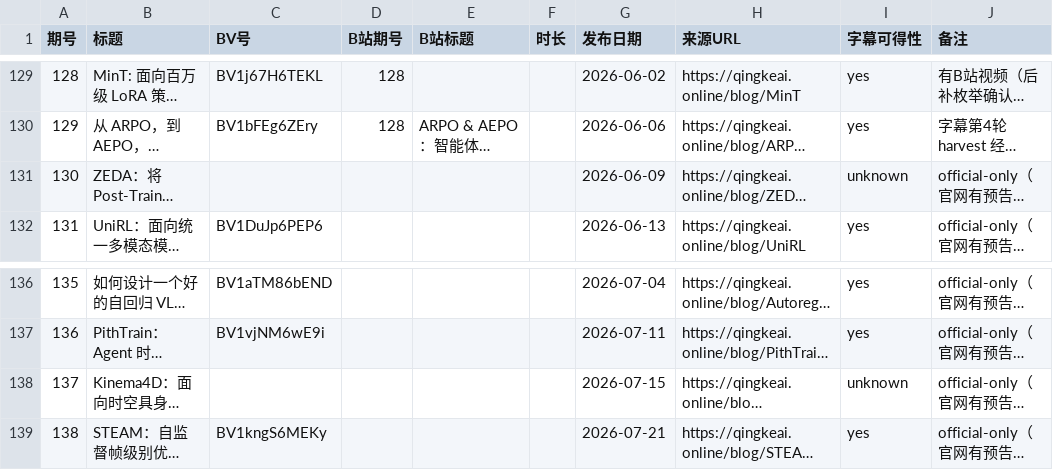
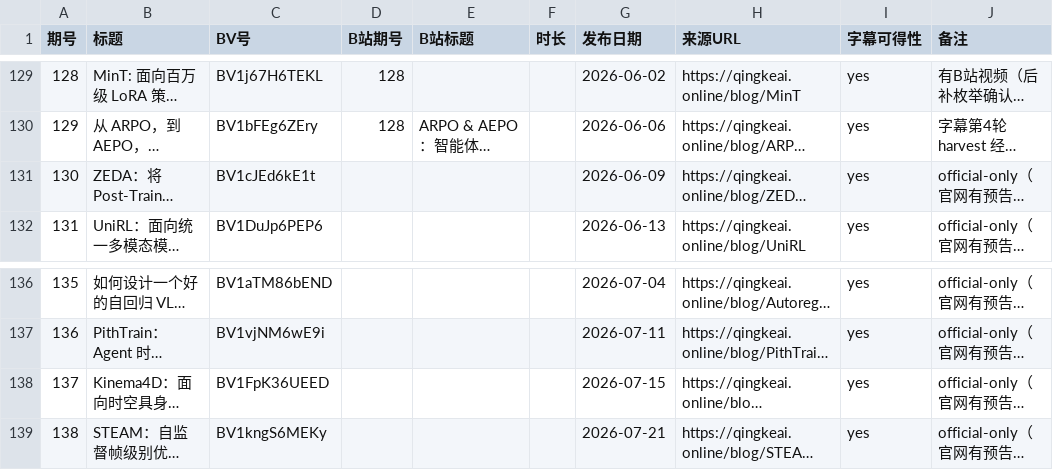
Before and after one commit to Papa-Panda/post-training, a CSV file: qingke-talk/episode-index.csv, drawn as a sheet; only a part is shown, gaps mark what is left out; long unchanged cells end in …; the diff names each change by its address in the sheet, - before the commit and + after, or states it on an @@ line.

Commit message:
feat(qingke-talk): 批量纪要第17批（2期，累计147期）
EP130 ZEDA（吕兴泰：zero expert 让 post-trained MoE 跳过过半计算）、EP137 Kinema4D（徐沐天：pointmap 不让网络猜臂运动学）。RLinf-VLA/SANA/TRPO→SAPO/Agent Infra/ACE-Data-0/LaWAM 六期字幕接口持续串台，将转论文还原。

```diff
--- a/qingke-talk/episode-index.csv
+++ b/qingke-talk/episode-index.csv
-C131 (BV号): (empty)
+C131 (BV号): BV1cJEd6kE1t
-I131 (字幕可得性): unknown
+I131 (字幕可得性): yes
-C138 (BV号): (empty)
+C138 (BV号): BV1FpK36UEED
-I138 (字幕可得性): unknown
+I138 (字幕可得性): yes
```
Also changed, not shown: qingke-talk/watching-log.csv, 6 other files.
